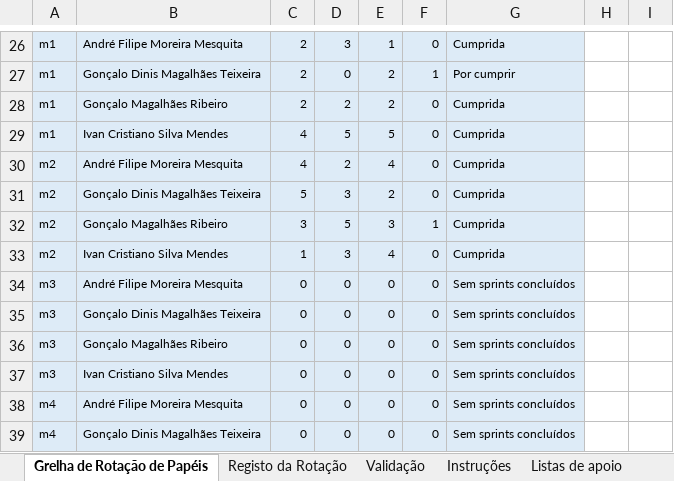
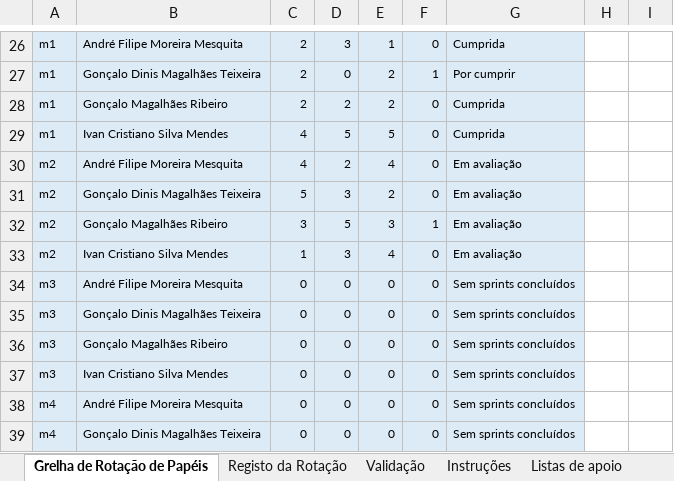
Before and after one commit to LEI-LDS-2026-2027-G08/LEI-Grupo-de-LDS-UTPORTO, an Excel workbook: 01-artefactos-de-gestao/01.06-avaliacao-interna-do-grupo/m2-grelha-rotacao-papeis-v01.xlsx, sheet Grelha de Rotação de Papéis, drawn as a sheet; only a part is shown, gaps mark what is left out; values as stored, in another font and other column widths than the file's, no borders; conditional formats not drawn; the diff names each change by its address in the sheet, - before the commit and + after, or states it on an @@ line.

```diff
--- a/01-artefactos-de-gestao/01.06-avaliacao-interna-do-grupo/m2-grelha-rotacao-papeis-v01.xlsx (sheet Grelha de Rotação de Papéis)
+++ b/01-artefactos-de-gestao/01.06-avaliacao-interna-do-grupo/m2-grelha-rotacao-papeis-v01.xlsx (sheet Grelha de Rotação de Papéis)
-G30:G33: Cumprida
+G30:G33: Em avaliação
```
Also changed, not shown: sheet Registo da Rotação, 01-artefactos-de-gestao/01.06-avaliacao-interna-do-grupo/m2-mapa-carga-planeada-v01.xlsx, 01-artefactos-de-gestao/01.06-avaliacao-interna-do-grupo/m2-s02-mapa-pontuacao-individual-v01.xlsx, 8 other files.
